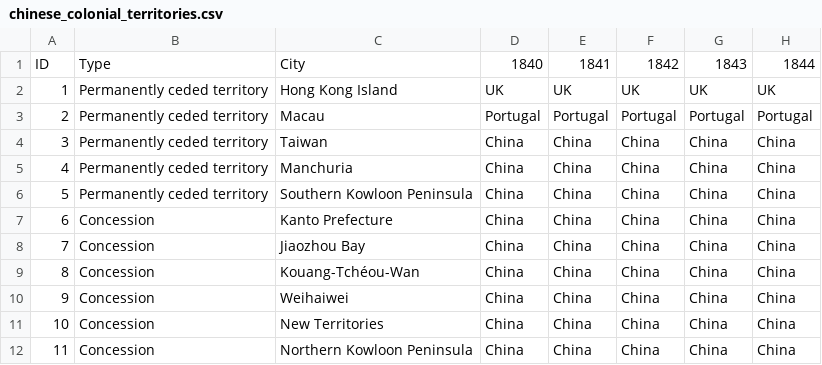
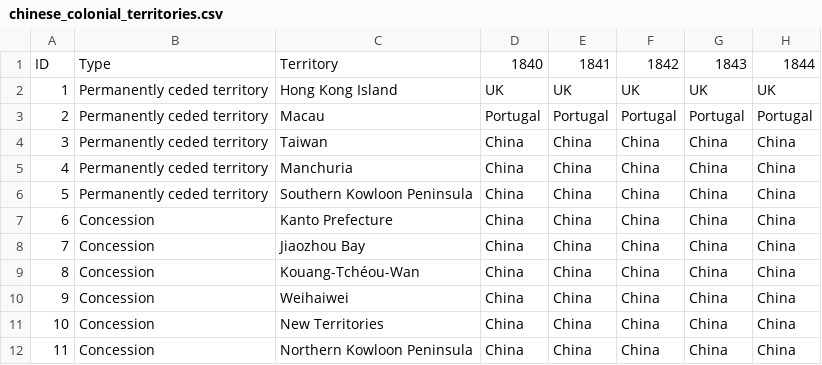
Before and after one commit to sdaza/Sequenzo, a CSV file: sequenzo/datasets/chinese_colonial_territories.csv, drawn as a sheet; only a part is shown; the diff names each change by its address in the sheet, - before the commit and + after, or states it on an @@ line.

Commit message:
Update chinese_colonial_territories.csv
change 'City' into 'Territories'

```diff
--- a/sequenzo/datasets/chinese_colonial_territories.csv
+++ b/sequenzo/datasets/chinese_colonial_territories.csv
-C1: City
+C1: Territory
```
